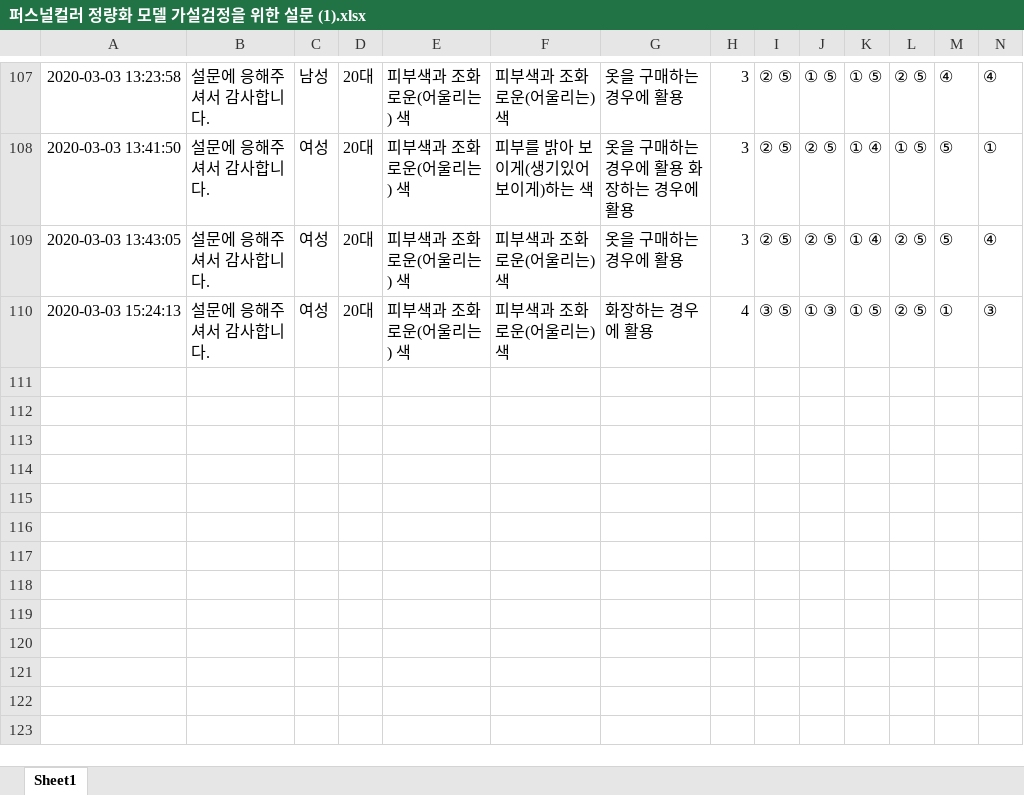
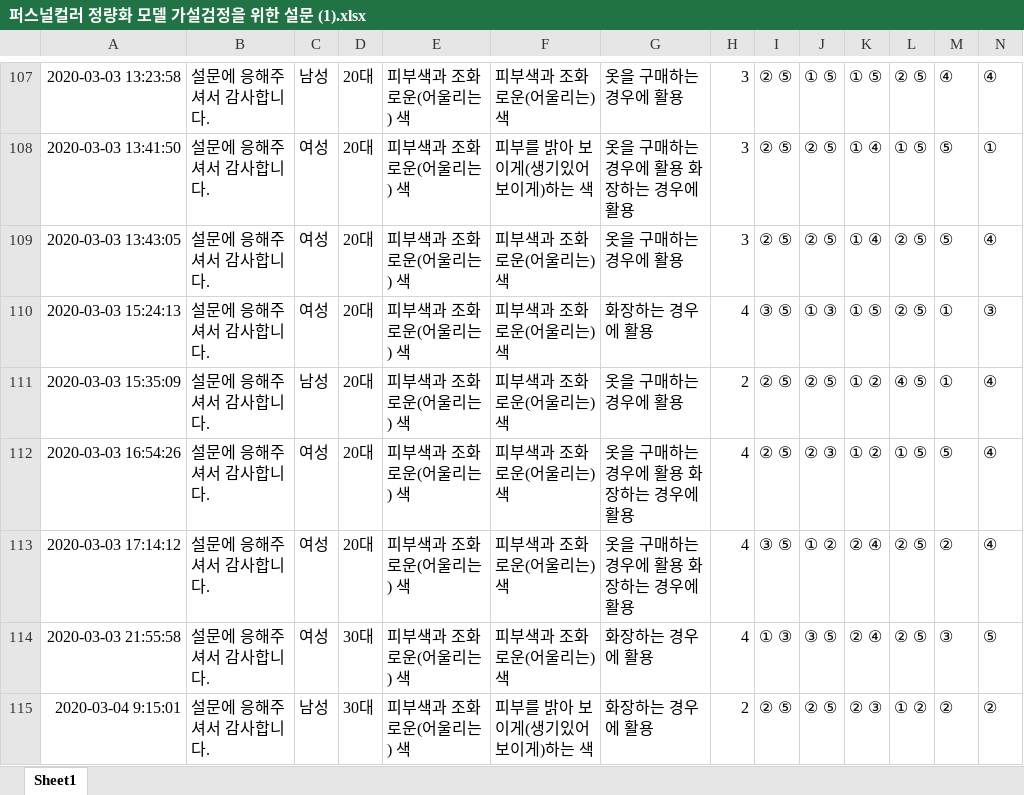
Before and after one commit to slmteruto/CAI, an Excel workbook: jay/Statistical hypothesis testing/data/퍼스널컬러 정량화 모델 가설검정을 위한 설문 (1).xlsx, sheet Sheet1, drawn as a sheet; only a part is shown, gaps mark what is left out; values as stored, in another font and other column widths than the file's, no borders; rows hold the shown columns only; the diff names each change by its address in the sheet, - before the commit and + after, or states it on an @@ line.

```diff
--- a/jay/Statistical hypothesis testing/data/퍼스널컬러 정량화 모델 가설검정을 위한 설문 (1).xlsx (sheet Sheet1)
+++ b/jay/Statistical hypothesis testing/data/퍼스널컬러 정량화 모델 가설검정을 위한 설문 (1).xlsx (sheet Sheet1)
+row 111: 2020-03-03 15:35:09 | 설문에 응해주셔서 감사합니다. | 남성 | 20대 | 피부색과 조화로운(어울리는) 색 | 피부색과 조화로운(어울리는) 색 | 옷을 구매하는 경우에 활용 | 2 | ② ⑤ | ② ⑤ | ① ② | ④ ⑤ | ① | ④
+row 112: 2020-03-03 16:54:26 | 설문에 응해주셔서 감사합니다. | 여성 | 20대 | 피부색과 조화로운(어울리는) 색 | 피부색과 조화로운(어울리는) 색 | 옷을 구매하는 경우에 활용 화장하는 경우에 활용 | 4 | ② ⑤ | ② ③ | ① ② | ① ⑤ | ⑤ | ④
+row 113: 2020-03-03 17:14:12 | 설문에 응해주셔서 감사합니다. | 여성 | 20대 | 피부색과 조화로운(어울리는) 색 | 피부색과 조화로운(어울리는) 색 | 옷을 구매하는 경우에 활용 화장하는 경우에 활용 | 4 | ③ ⑤ | ① ② | ② ④ | ② ⑤ | ② | ④
+row 114: 2020-03-03 21:55:58 | 설문에 응해주셔서 감사합니다. | 여성 | 30대 | 피부색과 조화로운(어울리는) 색 | 피부색과 조화로운(어울리는) 색 | 화장하는 경우에 활용 | 4 | ① ③ | ③ ⑤ | ② ④ | ② ⑤ | ③ | ⑤
+row 115: 2020-03-04 9:15:01 | 설문에 응해주셔서 감사합니다. | 남성 | 30대 | 피부색과 조화로운(어울리는) 색 | 피부를 밝아 보이게(생기있어 보이게)하는 색 | 화장하는 경우에 활용 | 2 | ② ⑤ | ② ⑤ | ② ③ | ① ② | ② | ②
```
Also changed, not shown: jay/Statistical hypothesis testing/data/퍼스널컬러 정량화 모델 가설검정을 위한 설문 (2).xlsx, 1 other file.
